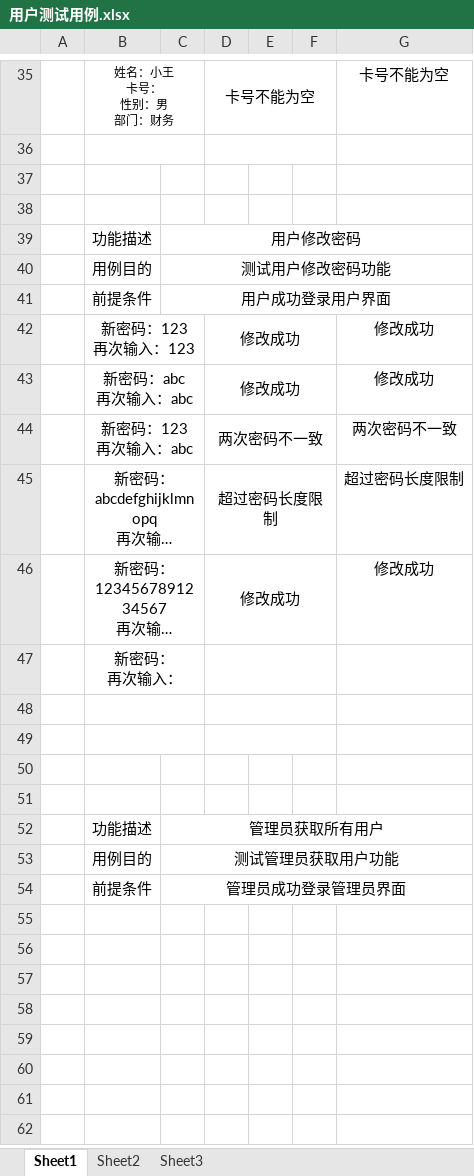
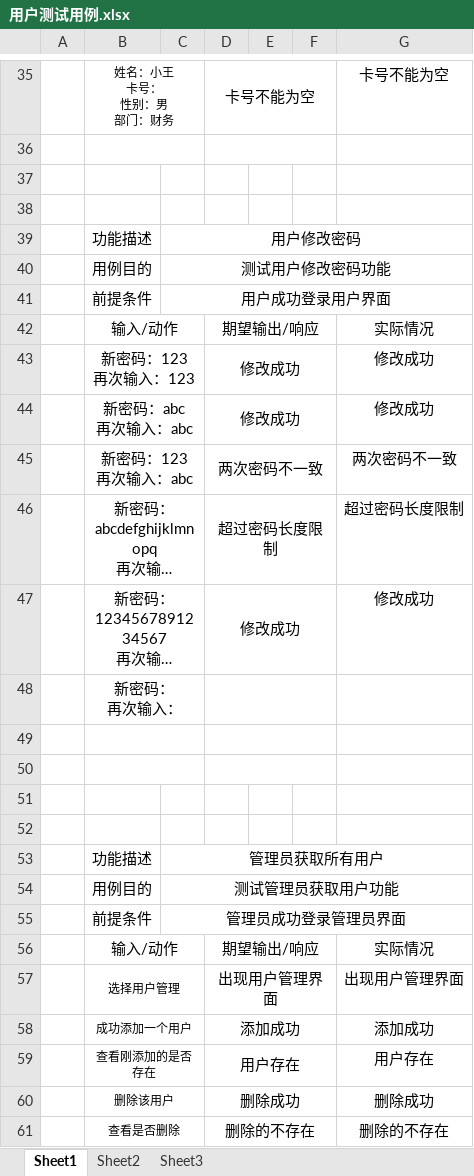
Before and after one commit to ProgrammerAlliance/Kilimanjaro-Jiangsu-Institute-of-death-squads, an Excel workbook: 2.PreliminaryDesign/用户测试用例.xlsx, sheet Sheet1, drawn as a sheet; only a part is shown, gaps mark what is left out; long unchanged cells end in …; values as stored, in another font and other column widths than the file's, no borders; the diff names each change by its address in the sheet, - before the commit and + after, or states it on an @@ line.

```diff
--- a/2.PreliminaryDesign/用户测试用例.xlsx (sheet Sheet1)
+++ b/2.PreliminaryDesign/用户测试用例.xlsx (sheet Sheet1)
+row 42:  | 输入/动作 |  | 期望输出/响应 |  |  | 实际情况
+row 56:  | 输入/动作 |  | 期望输出/响应 |  |  | 实际情况
+row 57:  | 选择用户管理 |  | 出现用户管理界面 |  |  | 出现用户管理界面
+row 58:  | 成功添加一个用户 |  | 添加成功 |  |  | 添加成功
+row 59:  | 查看刚添加的是否存在 |  | 用户存在 |  |  | 用户存在
+row 60:  | 删除该用户 |  | 删除成功 |  |  | 删除成功
+row 61:  | 查看是否删除 |  | 删除的不存在 |  |  | 删除的不存在
```
Also changed, not shown: 1 other file.
